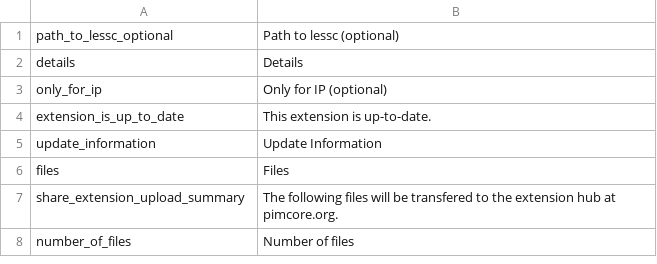
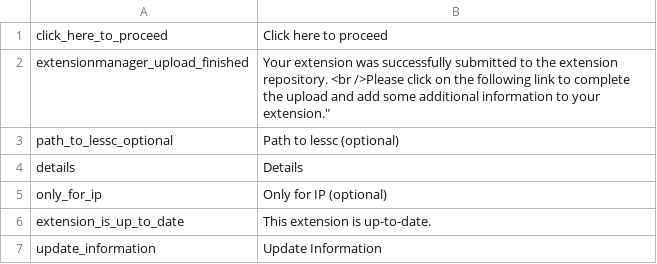
Before and after one commit to pimcore/pimcore, a CSV file: pimcore/config/texts/en.csv, drawn as a sheet; only a part is shown; the shorter side is filled out with more unchanged rows; the diff names each change by its address in the sheet, - before the commit and + after, or states it on an @@ line.

Commit message:
PIMCORE-886
git-svn-id: http://www.pimcore.org/svn/pimcore/private/core/trunk@276 1f8fe7d8-47f0-464c-8d0a-336f4953ab05

```diff
--- a/pimcore/config/texts/en.csv
+++ b/pimcore/config/texts/en.csv
+row 1: click_here_to_proceed | Click here to proceed
+row 2: extensionmanager_upload_finished | Your extension was successfully submitted to the extension repository. <br />Please click on the following link to complete the upload and add some additional information to your extension."
```
Also changed, not shown: 4 other files.
